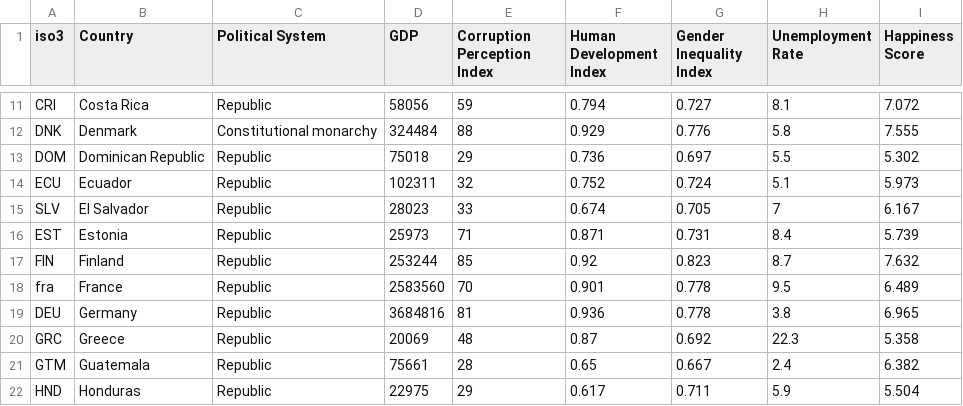
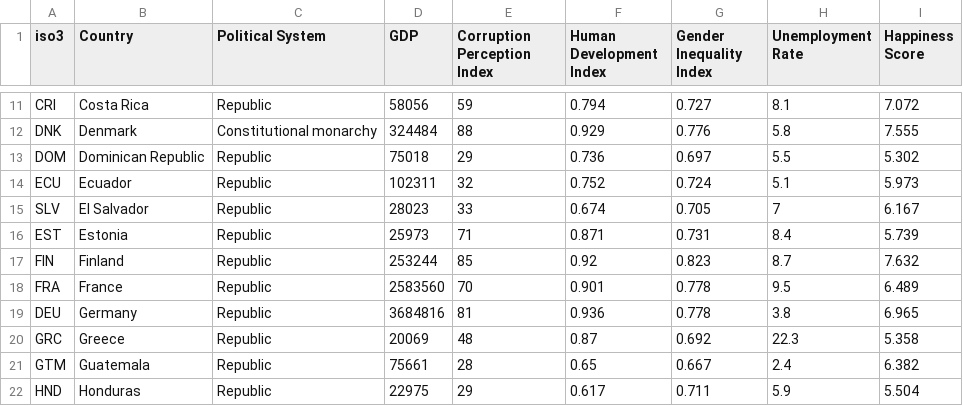
Before and after one commit to kortvarsel/infovis, a CSV file: data/countries.csv, drawn as a sheet; only a part is shown, gaps mark what is left out.

```diff
--- a/data/countries.csv
+++ b/data/countries.csv
@@ -17,3 +17,3 @@ EST,Estonia,Republic,25973,71,0.871,0.731,8.4,5.739
 FIN,Finland,Republic,253244,85,0.92,0.823,8.7,7.632
-fra,France,Republic,2583560,70,0.901,0.778,9.5,6.489
+FRA,France,Republic,2583560,70,0.901,0.778,9.5,6.489
 DEU,Germany,Republic,3684816,81,0.936,0.778,3.8,6.965
```
Also changed, not shown: 8 other files.
